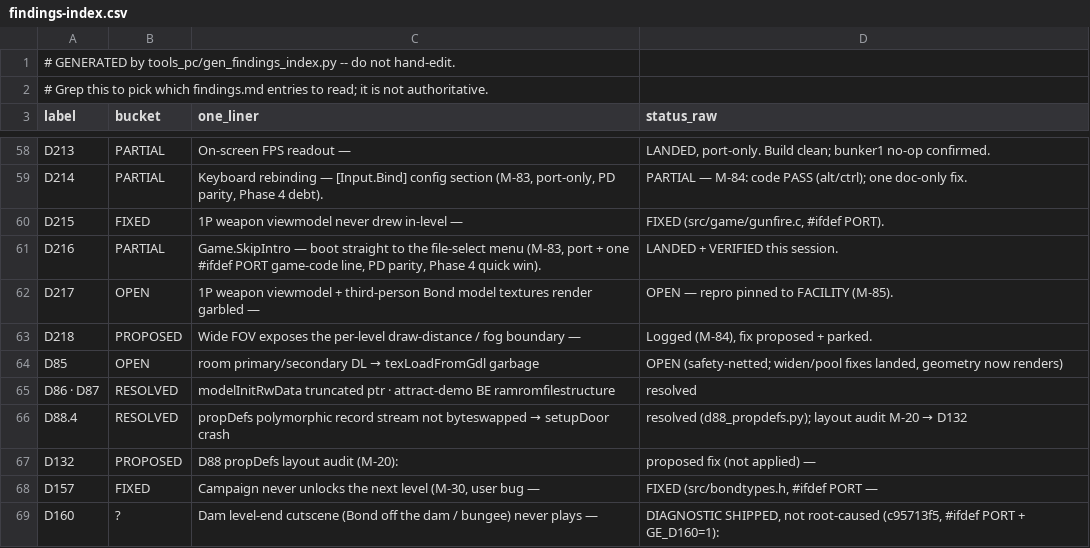
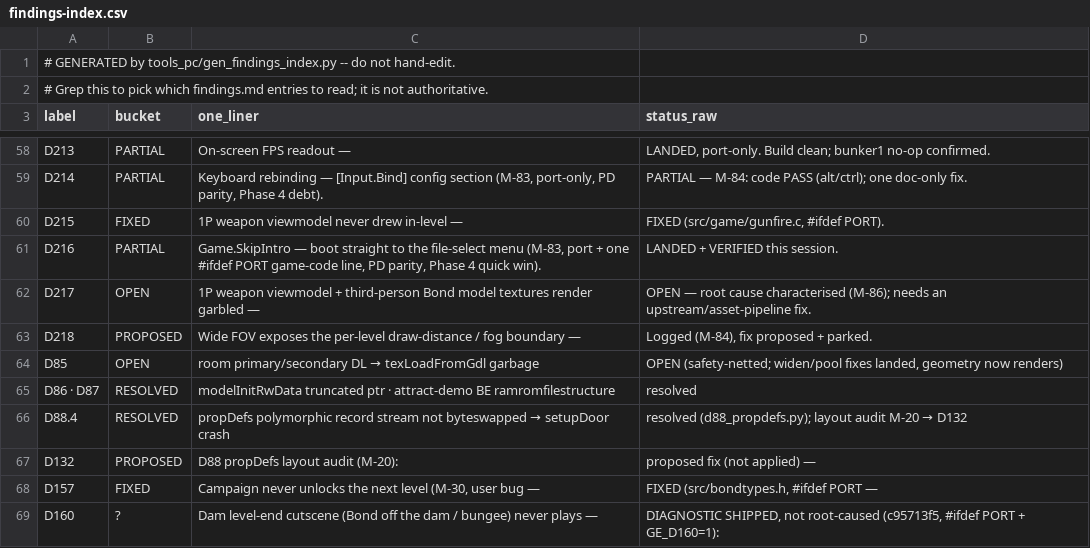
Before and after one commit to Djbrotherson/ge-pc-port, a CSV file: docs/dev/findings-index.csv, drawn as a sheet; only a part is shown, gaps mark what is left out.

```diff
--- a/docs/dev/findings-index.csv
+++ b/docs/dev/findings-index.csv
@@ -61,3 +61,3 @@ D215,FIXED,1P weapon viewmodel never drew in-level —,"FIXED (src/game/gunfire.
 D216,PARTIAL,"Game.SkipIntro — boot straight to the file-select menu (M-83, port + one #ifdef PORT game-code line, PD parity, Phase 4 quick win).",LANDED + VERIFIED this session.
-D217,OPEN,1P weapon viewmodel + third-person Bond model textures render garbled —,OPEN — repro pinned to FACILITY (M-85).
+D217,OPEN,1P weapon viewmodel + third-person Bond model textures render garbled —,OPEN — root cause characterised (M-86); needs an upstream/asset-pipeline fix.
 D218,PROPOSED,Wide FOV exposes the per-level draw-distance / fog boundary —,"Logged (M-84), fix proposed + parked."
```
Also changed, not shown: 3 other files.
